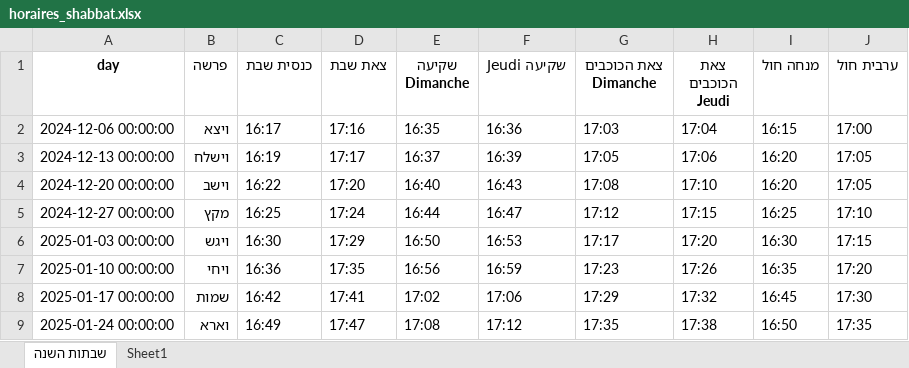
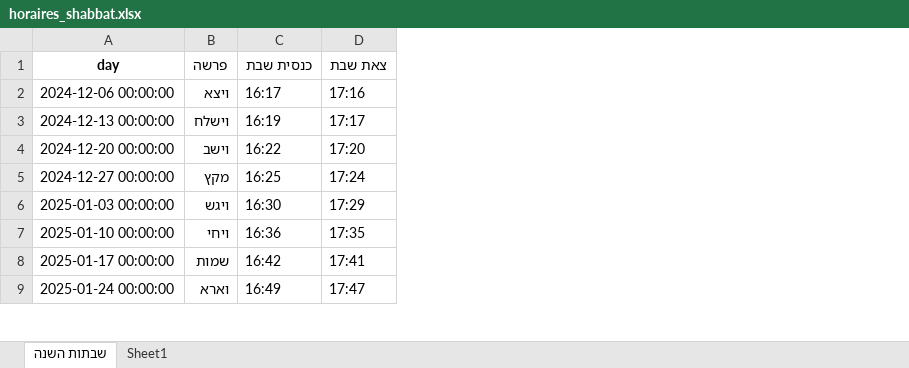
Before and after one commit to pilou73/horaires-shabbat, an Excel workbook: output/horaires_shabbat.xlsx, sheet שבתות השנה, drawn as a sheet; only a part is shown; values as stored, in another font and other column widths than the file's, no borders; the diff names each change by its address in the sheet, - before the commit and + after, or states it on an @@ line.

```diff
--- a/output/horaires_shabbat.xlsx (sheet שבתות השנה)
+++ b/output/horaires_shabbat.xlsx (sheet שבתות השנה)
-column E (שקיעה Dimanche), rows 2-9: 16:35 | 16:37 | 16:40 | 16:44 | 16:50 | 16:56 | 17:02 | 17:08
-column F (שקיעה Jeudi), rows 2-9: 16:36 | 16:39 | 16:43 | 16:47 | 16:53 | 16:59 | 17:06 | 17:12
-column G (צאת הכוכבים Dimanche), rows 2-9: 17:03 | 17:05 | 17:08 | 17:12 | 17:17 | 17:23 | 17:29 | 17:35
-column H (צאת הכוכבים Jeudi), rows 2-9: 17:04 | 17:06 | 17:10 | 17:15 | 17:20 | 17:26 | 17:32 | 17:38
-column I (מנחה חול), rows 2-9: 16:15 | 16:20 | 16:20 | 16:25 | 16:30 | 16:35 | 16:45 | 16:50
-column J (ערבית חול), rows 2-9: 17:00 | 17:05 | 17:05 | 17:10 | 17:15 | 17:20 | 17:30 | 17:35
```
Also changed, not shown: sheet Sheet1, 4 other files.
